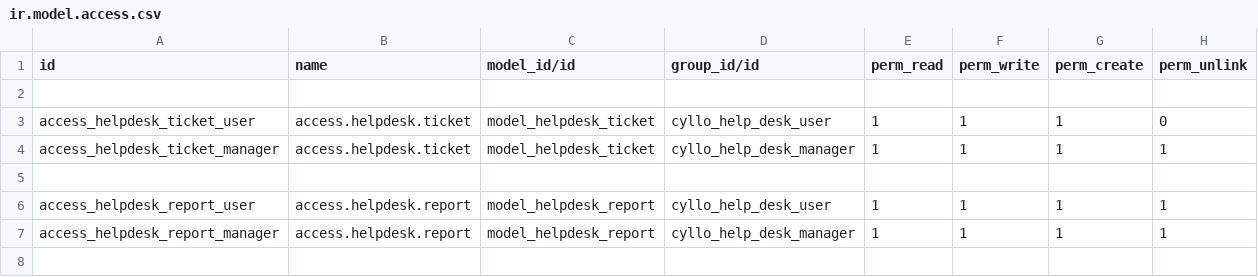
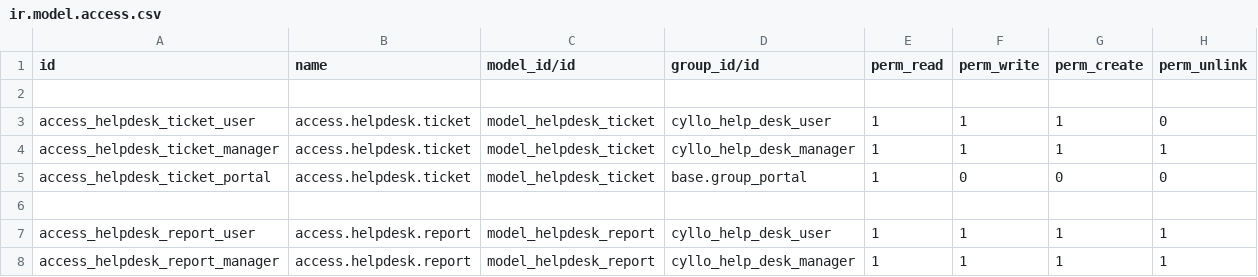
Before and after one commit to mehbincybro/cyllo_studio, a CSV file: cyllo_help_desk/security/ir.model.access.csv, drawn as a sheet; only a part is shown; the shorter side is filled out with more unchanged rows.

Commit message:
[UPDT] cyllo help desk -customer rating 23/03/2026

```diff
--- a/cyllo_help_desk/security/ir.model.access.csv
+++ b/cyllo_help_desk/security/ir.model.access.csv
@@ -4,2 +4,3 @@ access_helpdesk_ticket_user,access.helpdesk.ticket,model_helpdesk_ticket,cyllo_h
 access_helpdesk_ticket_manager,access.helpdesk.ticket,model_helpdesk_ticket,cyllo_help_desk_manager,1,1,1,1
+access_helpdesk_ticket_portal,access.helpdesk.ticket,model_helpdesk_ticket,base.group_portal,1,0,0,0
 
```
Also changed, not shown: 19 other files.
